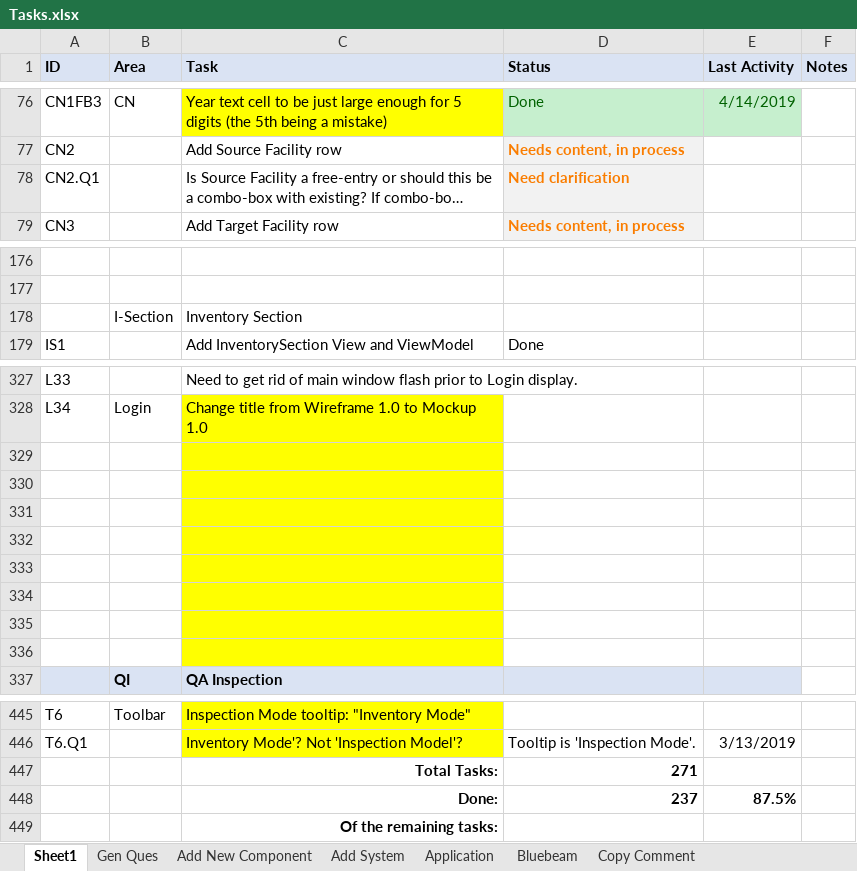
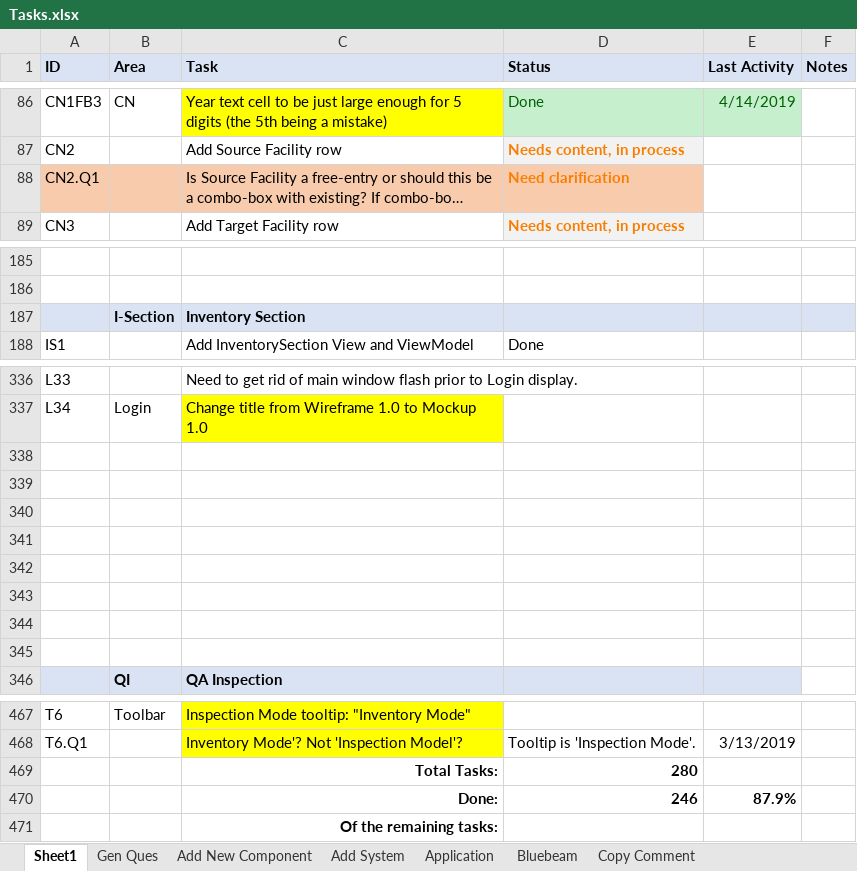
Before and after one commit to RichardHaggard/BDC, an Excel workbook: BDC_V1/BDC_V1/Documents/Tasks.xlsx, sheet Sheet1, drawn as a sheet; only a part is shown, gaps mark what is left out; long unchanged cells end in …; values as stored, in another font and other column widths than the file's, no borders; removed rows and columns are numbered as before the commit, all else as after; the diff covers the shown part only; the diff names each change by its address in the sheet, - before the commit and + after, or states it on an @@ line.

```diff
--- a/BDC_V1/BDC_V1/Documents/Tasks.xlsx (sheet Sheet1)
+++ b/BDC_V1/BDC_V1/Documents/Tasks.xlsx (sheet Sheet1)
-A88:C88 fill: none
+A88:C88 fill: #F8CBAD
-D88 fill: #F2F2F2
+D88 fill: #F8CBAD
-A187:F187 fill: none
+A187:F187 fill: #DAE3F3
-B187:C187 bold: off
+B187:C187 bold: on
-C338:C345 fill: #FFFF00
+C338:C345 fill: none
-D469 (Status): 271
+D469 (Status): 280
-row 448:  |  | Done: | 237 | 87.5%
+row 470:  |  | Done: | 246 | 87.9%
```
Also changed, not shown: 23 added rows, 1 removed row and cell formats elsewhere in this sheet.
